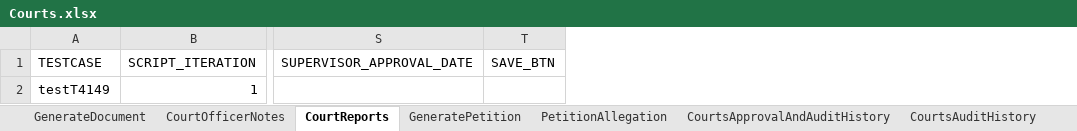
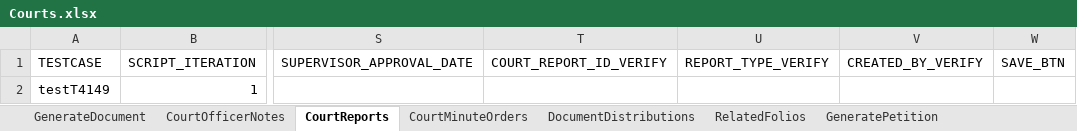
Before and after one commit to nitishhkthakur/Test_Data_repository, an Excel workbook: Courts.xlsx, sheet CourtReports, drawn as a sheet; only a part is shown, gaps mark what is left out; values as stored, in another font and other column widths than the file's, no borders; the diff names each change by its address in the sheet, - before the commit and + after, or states it on an @@ line.

```diff
--- a/Courts.xlsx (sheet CourtReports)
+++ b/Courts.xlsx (sheet CourtReports)
+sheet tab: CourtMinuteOrders
+sheet tab: DocumentDistributions
+sheet tab: RelatedFolios
+column T, row 1: COURT_REPORT_ID_VERIFY
+column U, row 1: REPORT_TYPE_VERIFY
+column V, row 1: CREATED_BY_VERIFY
```
Also changed, not shown: sheet CourtOfficerNotes.
